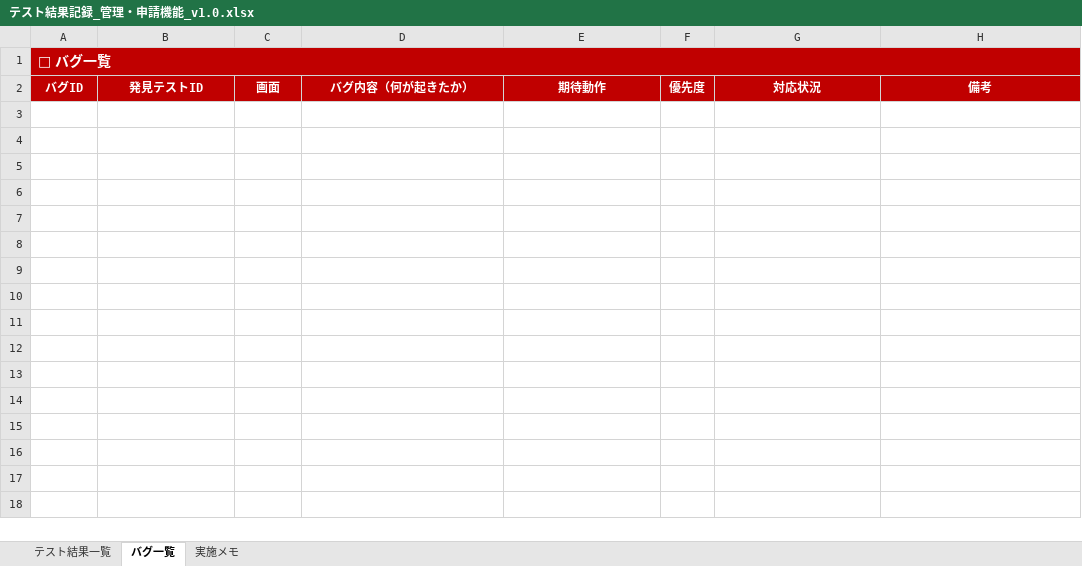
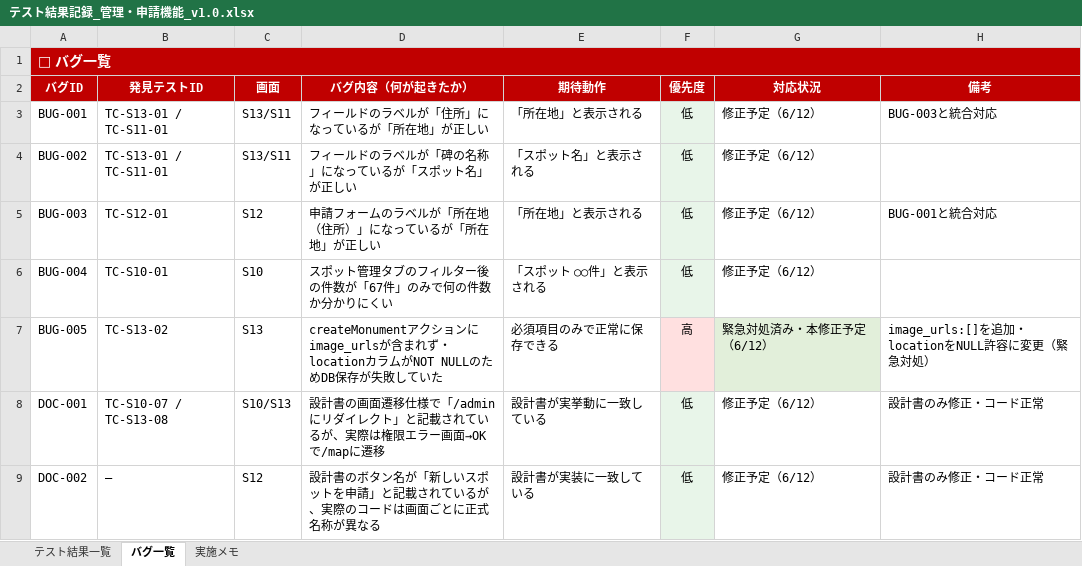
Before and after one commit to atsushi-wakayama/tokuhon-shonin, an Excel workbook: scripts/テスト結果記録_管理・申請機能_v1.0.xlsx, sheet バグ一覧, drawn as a sheet; values as stored, in another font and other column widths than the file's, no borders; the diff names each change by its address in the sheet, - before the commit and + after, or states it on an @@ line.

```diff
--- a/scripts/テスト結果記録_管理・申請機能_v1.0.xlsx (sheet バグ一覧)
+++ b/scripts/テスト結果記録_管理・申請機能_v1.0.xlsx (sheet バグ一覧)
+row 3: BUG-001 | TC-S13-01 / TC-S11-01 | S13/S11 | フィールドのラベルが「住所」になっているが「所在地」が正しい | 「所在地」と表示される | 低 | 修正予定（6/12） | BUG-003と統合対応
+row 4: BUG-002 | TC-S13-01 / TC-S11-01 | S13/S11 | フィールドのラベルが「碑の名称」になっているが「スポット名」が正しい | 「スポット名」と表示される | 低 | 修正予定（6/12）
+row 5: BUG-003 | TC-S12-01 | S12 | 申請フォームのラベルが「所在地（住所）」になっているが「所在地」が正しい | 「所在地」と表示される | 低 | 修正予定（6/12） | BUG-001と統合対応
+row 6: BUG-004 | TC-S10-01 | S10 | スポット管理タブのフィルター後の件数が「67件」のみで何の件数か分かりにくい | 「スポット ○○件」と表示される | 低 | 修正予定（6/12）
+row 7: BUG-005 | TC-S13-02 | S13 | createMonumentアクションにimage_urlsが含まれず・locationカラムがNOT NULLのためDB保存が失敗していた | 必須項目のみで正常に保存できる | 高 | 緊急対処済み・本修正予定（6/12） | image_urls:[]を追加・locationをNULL許容に変更（緊急対処）
+row 8: DOC-001 | TC-S10-07 / TC-S13-08 | S10/S13 | 設計書の画面遷移仕様で「/adminにリダイレクト」と記載されているが、実際は権限エラー画面→OKで/mapに遷移 | 設計書が実挙動に一致している | 低 | 修正予定（6/12） | 設計書のみ修正・コード正常
+row 9: DOC-002 | — | S12 | 設計書のボタン名が「新しいスポットを申請」と記載されているが、実際のコードは画面ごとに正式名称が異なる | 設計書が実装に一致している | 低 | 修正予定（6/12） | 設計書のみ修正・コード正常
```
Also changed, not shown: sheet テスト結果一覧, sheet 実施メモ, 21 other files.
